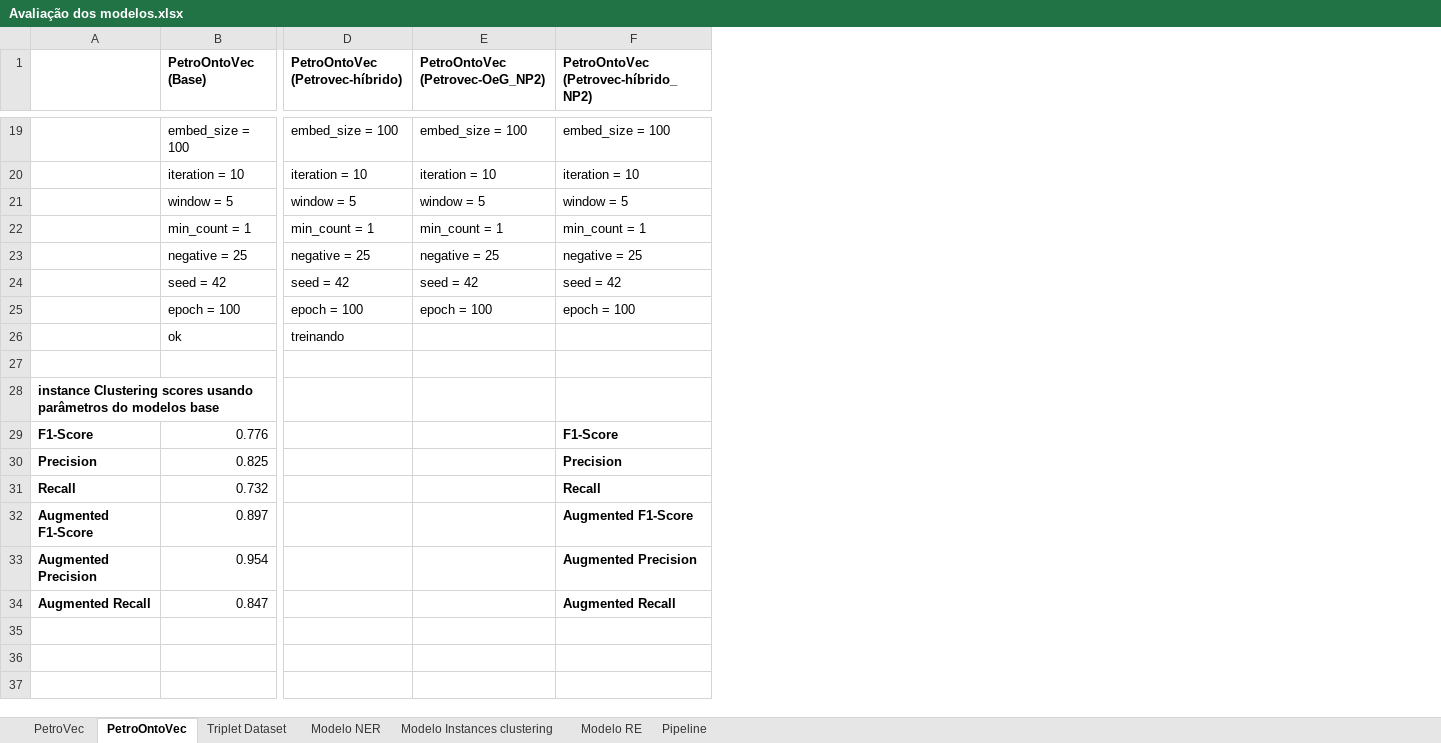
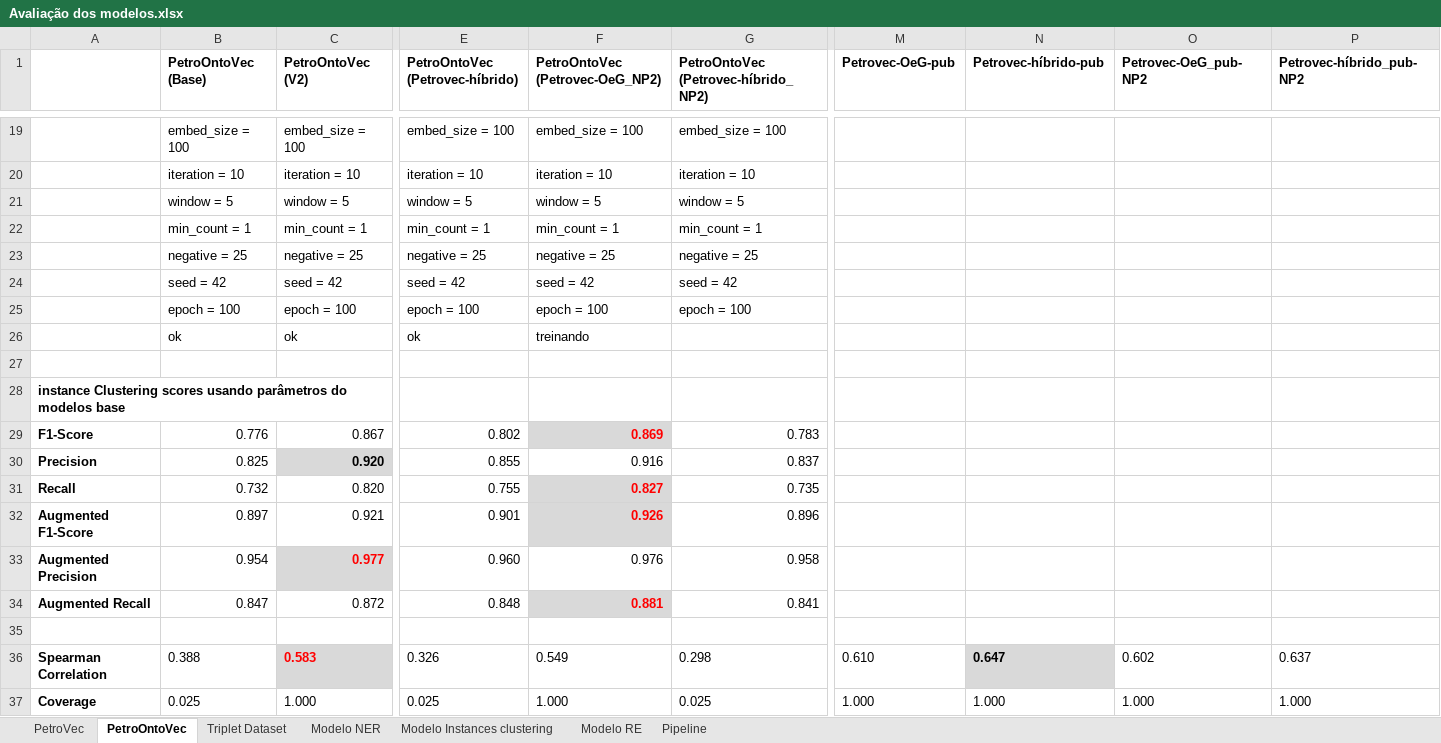
Before and after one commit to Petroles/Petro_KGraph, an Excel workbook: Evaluation/Avaliação dos modelos.xlsx, sheet PetroOntoVec, drawn as a sheet; only a part is shown, gaps mark what is left out; values as stored, in another font and other column widths than the file's, no borders; addresses are those after the commit; rows hold the shown columns only; the diff covers the shown part only; the diff names each change by its address in the sheet, - before the commit and + after, or states it on an @@ line.

```diff
--- a/Evaluation/Avaliação dos modelos.xlsx (sheet PetroOntoVec)
+++ b/Evaluation/Avaliação dos modelos.xlsx (sheet PetroOntoVec)
+column C (PetroOntoVec (V2)), rows 19-34: embed_size = 100 | iteration = 10 | window = 5 | min_count = 1 | negative = 25 | seed = 42 | epoch = 100 | ok |  |  | 0.867 | 0.920 | 0.820 | 0.921 | 0.977 | 0.872
+column M (Petrovec-OeG-pub), empty
+column N (Petrovec-híbrido-pub), empty
+column O (Petrovec-OeG_pub-NP2), empty
+column P (Petrovec-híbrido_pub-NP2), empty
-E26 (PetroOntoVec (Petrovec-híbrido)): treinando
+E26 (PetroOntoVec (Petrovec-híbrido)): ok
-F26 (PetroOntoVec (Petrovec-OeG_NP2)): (empty)
+F26 (PetroOntoVec (Petrovec-OeG_NP2)): treinando
-E29 (PetroOntoVec (Petrovec-híbrido)): (empty)
+E29 (PetroOntoVec (Petrovec-híbrido)): 0.802
-F29 (PetroOntoVec (Petrovec-OeG_NP2)): (empty)
+F29 (PetroOntoVec (Petrovec-OeG_NP2)): 0.869
-F29 fill: none
+F29 fill: #D9D9D9
-G29: F1-Score
+G29: 0.783
-G29:G34 bold: on
+G29:G34 bold: off
-E30 (PetroOntoVec (Petrovec-híbrido)): (empty)
+E30 (PetroOntoVec (Petrovec-híbrido)): 0.855
-F30 (PetroOntoVec (Petrovec-OeG_NP2)): (empty)
+F30 (PetroOntoVec (Petrovec-OeG_NP2)): 0.916
-G30: Precision
+G30: 0.837
-E31 (PetroOntoVec (Petrovec-híbrido)): (empty)
+E31 (PetroOntoVec (Petrovec-híbrido)): 0.755
-F31 (PetroOntoVec (Petrovec-OeG_NP2)): (empty)
+F31 (PetroOntoVec (Petrovec-OeG_NP2)): 0.827
-F31:F32 fill: none
+F31:F32 fill: #D9D9D9
-G31: Recall
+G31: 0.735
-E32 (PetroOntoVec (Petrovec-híbrido)): (empty)
+E32 (PetroOntoVec (Petrovec-híbrido)): 0.901
-F32 (PetroOntoVec (Petrovec-OeG_NP2)): (empty)
+F32 (PetroOntoVec (Petrovec-OeG_NP2)): 0.926
-G32: Augmented F1-Score
+G32: 0.896
-E33 (PetroOntoVec (Petrovec-híbrido)): (empty)
+E33 (PetroOntoVec (Petrovec-híbrido)): 0.960
-F33 (PetroOntoVec (Petrovec-OeG_NP2)): (empty)
+F33 (PetroOntoVec (Petrovec-OeG_NP2)): 0.976
-G33: Augmented Precision
+G33: 0.958
-E34 (PetroOntoVec (Petrovec-híbrido)): (empty)
+E34 (PetroOntoVec (Petrovec-híbrido)): 0.848
-F34 (PetroOntoVec (Petrovec-OeG_NP2)): (empty)
+F34 (PetroOntoVec (Petrovec-OeG_NP2)): 0.881
-F34 fill: none
+F34 fill: #D9D9D9
-G34: Augmented Recall
+G34: 0.841
+row 35: (empty)
+row 36: Spearman Correlation | 0.388 | 0.583 | 0.326 | 0.549 | 0.298 | 0.610 | 0.647 | 0.602 | 0.637
+row 37: Coverage | 0.025 | 1.000 | 0.025 | 1.000 | 0.025 | 1.000 | 1.000 | 1.000 | 1.000
```
Also changed, not shown: 1 added row and cell formats elsewhere in this sheet, sheet Modelo Instances clustering, sheet Modelo RE, sheet Modelo NER, sheet Pipeline, sheet Triplet Dataset, 2 other files.
